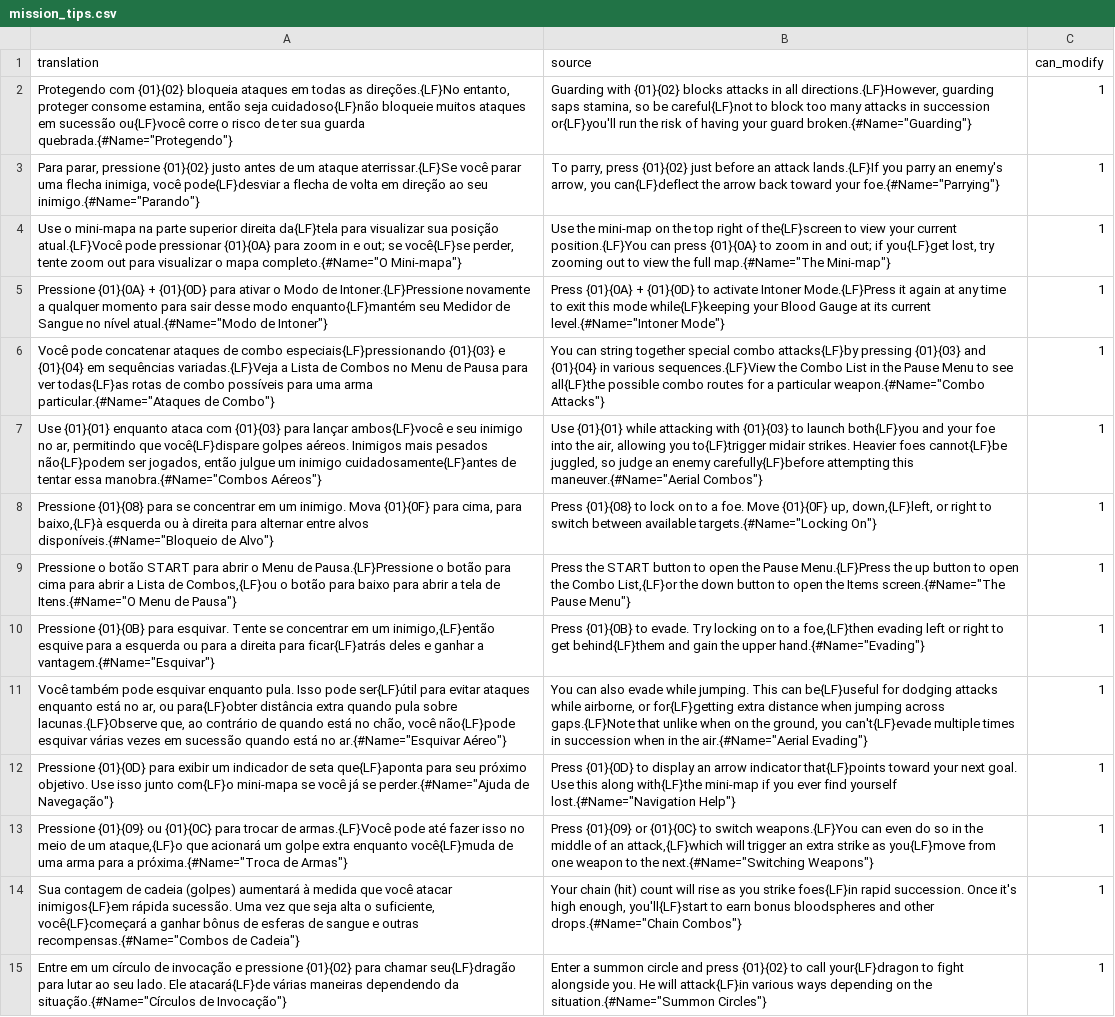
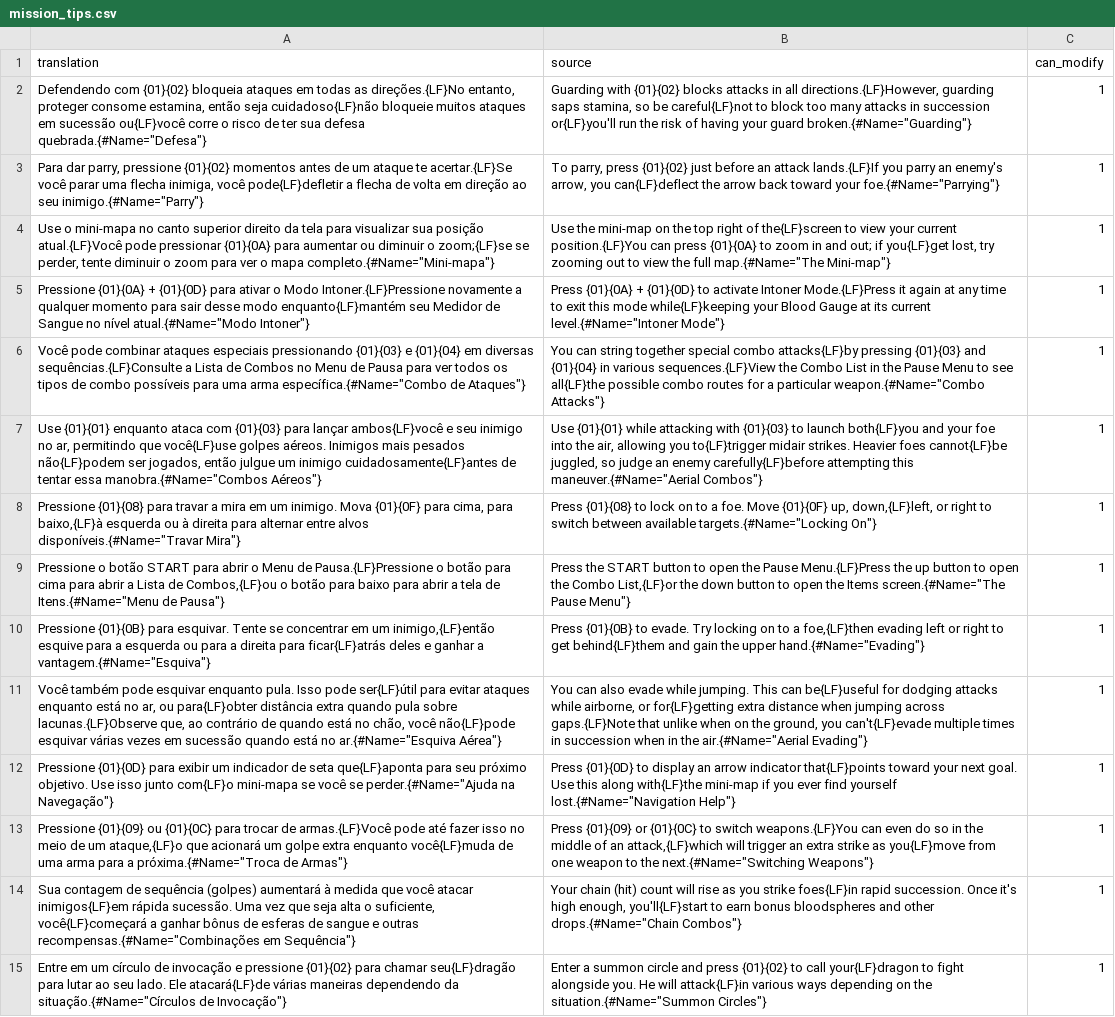
Before and after one commit to Arekushi/drakengard-3-pt-br-translation, a CSV file: texts/translation/mission_tips.csv, drawn as a sheet; only a part is shown; the diff covers the shown part only; the diff names each change by its address in the sheet, - before the commit and + after, or states it on an @@ line.

Commit message:
📚 Improve more texts

```diff
--- a/texts/translation/mission_tips.csv
+++ b/texts/translation/mission_tips.csv
-A2 (translation): Protegendo com {01}{02} bloqueia ataques em todas as direções.{LF}No entanto, proteger consome estamina, então seja cuidadoso{LF}não bloqueie muitos ataques em sucessão ou{LF}você corre o risco de ter sua guarda quebrada.{#Name="Protegendo"}
+A2 (translation): Defendendo com {01}{02} bloqueia ataques em todas as direções.{LF}No entanto, proteger consome estamina, então seja cuidadoso{LF}não bloqueie muitos ataques em sucessão ou{LF}você corre o risco de ter sua defesa quebrada.{#Name="Defesa"}
-A3 (translation): Para parar, pressione {01}{02} justo antes de um ataque aterrissar.{LF}Se você parar uma flecha inimiga, você pode{LF}desviar a flecha de volta em direção ao seu inimigo.{#Name="Parando"}
+A3 (translation): Para dar parry, pressione {01}{02} momentos antes de um ataque te acertar.{LF}Se você parar uma flecha inimiga, você pode{LF}defletir a flecha de volta em direção ao seu inimigo.{#Name="Parry"}
-A4 (translation): …o mini-mapa na parte superior direita da{LF}tela para visualizar sua posição atual.{LF}Você pode pressionar {01}{0A} para zoom in e out; se você{LF}se perder, tente zoom out para visualizar o mapa completo.{#Name="O Mini-mapa"}
+A4 (translation): …o mini-mapa no canto superior direito da tela para visualizar sua posição atual.{LF}Você pode pressionar {01}{0A} para aumentar ou diminuir o zoom;{LF}se se perder, tente diminuir o zoom para ver o mapa completo.{#Name="Mini-mapa"}
-A5 (translation): …o Modo de Intoner.{LF}Pressione novamente a qualquer momento para sair desse modo enquanto{LF}mantém seu Medidor de Sangue no nível atual.{#Name="Modo de Intoner"}
+A5 (translation): …o Modo Intoner.{LF}Pressione novamente a qualquer momento para sair desse modo enquanto{LF}mantém seu Medidor de Sangue no nível atual.{#Name="Modo Intoner"}
-A6 (translation): Você pode concatenar ataques de combo especiais{LF}pressionando {01}{03} e {01}{04} em sequências variadas.{LF}Veja a Lista de Combos no Menu de Pausa para ver todas{LF}as rotas de combo possíveis para uma arma particular.{#Name="Ataques de Combo"}
+A6 (translation): Você pode combinar ataques especiais pressionando {01}{03} e {01}{04} em diversas sequências.{LF}Consulte a Lista de Combos no Menu de Pausa para ver todos os tipos de combo possíveis para uma arma específica.{#Name="Combo de Ataques"}
-A7 (translation): …permitindo que você{LF}dispare golpes aéreos.…
+A7 (translation): …permitindo que você{LF}use golpes aéreos.…
-A8 (translation): …{01}{08} para se concentrar em um inimigo. Mova {01}{0F} para cima, para baixo,{LF}à esquerda ou à direita para alternar entre alvos disponíveis.{#Name="Bloqueio de Alvo"}
+A8 (translation): …{01}{08} para travar a mira em um inimigo. Mova {01}{0F} para cima, para baixo,{LF}à esquerda ou à direita para alternar entre alvos disponíveis.{#Name="Travar Mira"}
-A9 (translation): …tela de Itens.{#Name="O Menu de Pausa"}
+A9 (translation): …tela de Itens.{#Name="Menu de Pausa"}
-A10 (translation): …ganhar a vantagem.{#Name="Esquivar"}
+A10 (translation): …ganhar a vantagem.{#Name="Esquiva"}
-A11 (translation): …está no ar.{#Name="Esquivar Aéreo"}
+A11 (translation): …está no ar.{#Name="Esquiva Aérea"}
-A12 (translation): …se você já se perder.{#Name="Ajuda de Navegação"}
+A12 (translation): …se você se perder.{#Name="Ajuda na Navegação"}
-A14 (translation): …contagem de cadeia (golpes) aumentará à medida que você atacar inimigos{LF}em rápida sucessão. Uma vez que seja alta o suficiente, você{LF}começará a ganhar bônus de esferas de sangue e outras recompensas.{#Name="Combos de Cadeia"}
+A14 (translation): …contagem de sequência (golpes) aumentará à medida que você atacar inimigos{LF}em rápida sucessão. Uma vez que seja alta o suficiente, você{LF}começará a ganhar bônus de esferas de sangue e outras recompensas.{#Name="Combinações em Sequência"}
```
Also changed, not shown: 58 edited cells elsewhere in this file, texts/translation/Quest_clear_conditions.csv, texts/translation/Tutorial.csv, 6 other files.
